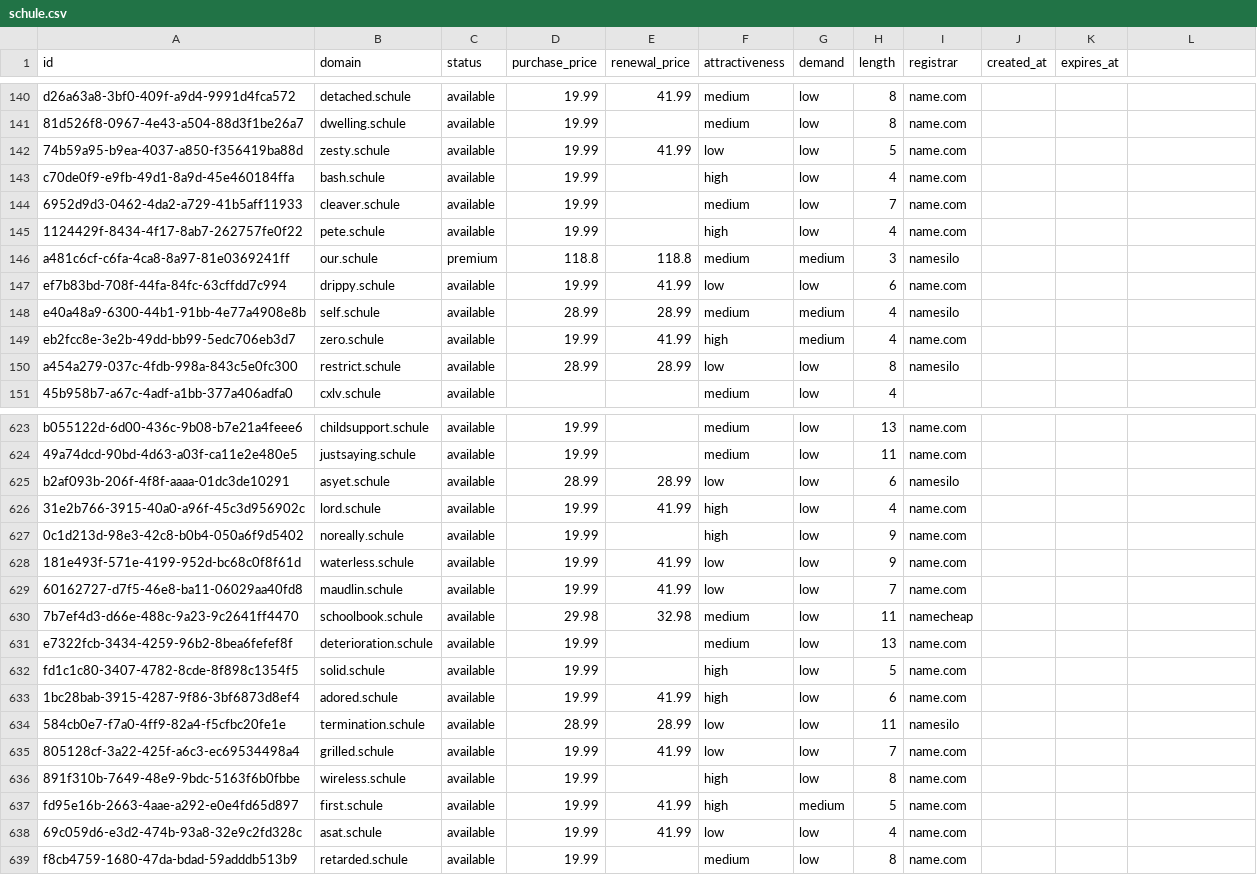
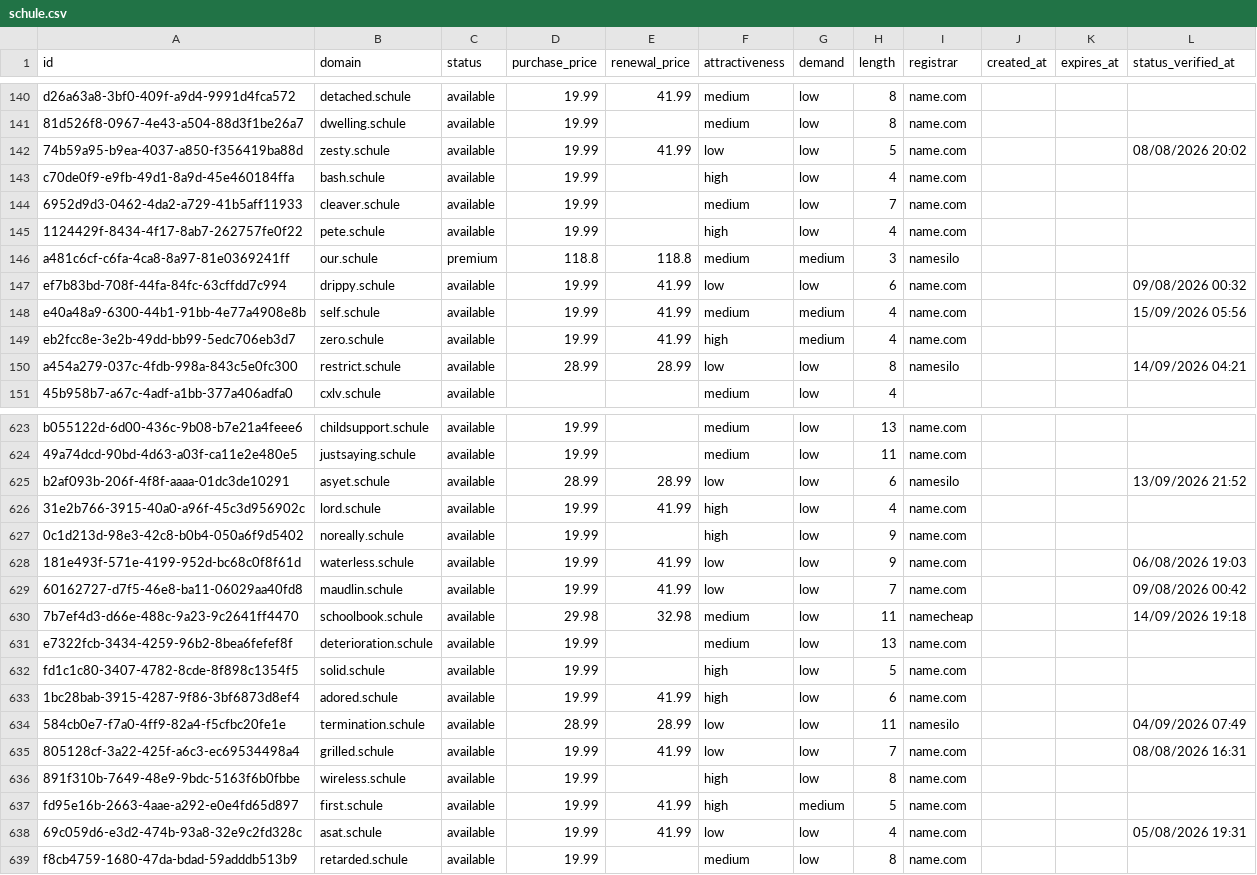
Before and after one commit to UniqueDomains/schule-oneword-domains, a CSV file: schule.csv, drawn as a sheet; only a part is shown, gaps mark what is left out; the diff covers the shown part only.

Commit message:
Domains update

```diff
--- a/schule.csv
+++ b/schule.csv
@@ -1 +1 @@
-id,domain,status,purchase_price,renewal_price,attractiveness,demand,length,registrar,created_at,expires_at
+id,domain,status,purchase_price,renewal_price,attractiveness,demand,length,registrar,created_at,expires_at,status_verified_at
@@ -142 +142 @@ d26a63a8-3bf0-409f-a9d4-9991d4fca572,detached.schule,available,19.99,41.99,mediu
-74b59a95-b9ea-4037-a850-f356419ba88d,zesty.schule,available,19.99,41.99,low,low,5,name.com,,
+74b59a95-b9ea-4037-a850-f356419ba88d,zesty.schule,available,19.99,41.99,low,low,5,name.com,,,08/08/2026 20:02
@@ -147,2 +147,2 @@ a481c6cf-c6fa-4ca8-8a97-81e0369241ff,our.schule,premium,118.8,118.8,medium,mediu
-ef7b83bd-708f-44fa-84fc-63cffdd7c994,drippy.schule,available,19.99,41.99,low,low,6,name.com,,
-e40a48a9-6300-44b1-91bb-4e77a4908e8b,self.schule,available,28.99,28.99,medium,medium,4,namesilo,,
+ef7b83bd-708f-44fa-84fc-63cffdd7c994,drippy.schule,available,19.99,41.99,low,low,6,name.com,,,09/08/2026 00:32
+e40a48a9-6300-44b1-91bb-4e77a4908e8b,self.schule,available,19.99,41.99,medium,medium,4,name.com,,,15/09/2026 05:56
@@ -150 +150 @@ eb2fcc8e-3e2b-49dd-bb99-5edc706eb3d7,zero.schule,available,19.99,41.99,high,medi
-a454a279-037c-4fdb-998a-843c5e0fc300,restrict.schule,available,28.99,28.99,low,low,8,namesilo,,
+a454a279-037c-4fdb-998a-843c5e0fc300,restrict.schule,available,28.99,28.99,low,low,8,namesilo,,,14/09/2026 04:21
@@ -625 +625 @@ b055122d-6d00-436c-9b08-b7e21a4feee6,childsupport.schule,available,19.99,,medium
-b2af093b-206f-4f8f-aaaa-01dc3de10291,asyet.schule,available,28.99,28.99,low,low,6,namesilo,,
+b2af093b-206f-4f8f-aaaa-01dc3de10291,asyet.schule,available,28.99,28.99,low,low,6,namesilo,,,13/09/2026 21:52
@@ -628,3 +628,3 @@ b2af093b-206f-4f8f-aaaa-01dc3de10291,asyet.schule,available,28.99,28.99,low,low,
-181e493f-571e-4199-952d-bc68c0f8f61d,waterless.schule,available,19.99,41.99,low,low,9,name.com,,
-60162727-d7f5-46e8-ba11-06029aa40fd8,maudlin.schule,available,19.99,41.99,low,low,7,name.com,,
-7b7ef4d3-d66e-488c-9a23-9c2641ff4470,schoolbook.schule,available,29.98,32.98,medium,low,11,namecheap,,
+181e493f-571e-4199-952d-bc68c0f8f61d,waterless.schule,available,19.99,41.99,low,low,9,name.com,,,06/08/2026 19:03
+60162727-d7f5-46e8-ba11-06029aa40fd8,maudlin.schule,available,19.99,41.99,low,low,7,name.com,,,09/08/2026 00:42
+7b7ef4d3-d66e-488c-9a23-9c2641ff4470,schoolbook.schule,available,29.98,32.98,medium,low,11,namecheap,,,14/09/2026 19:18
@@ -634,2 +634,2 @@ fd1c1c80-3407-4782-8cde-8f898c1354f5,solid.schule,available,19.99,,high,low,5,na
-584cb0e7-f7a0-4ff9-82a4-f5cfbc20fe1e,termination.schule,available,28.99,28.99,low,low,11,namesilo,,
-805128cf-3a22-425f-a6c3-ec69534498a4,grilled.schule,available,19.99,41.99,low,low,7,name.com,,
+584cb0e7-f7a0-4ff9-82a4-f5cfbc20fe1e,termination.schule,available,28.99,28.99,low,low,11,namesilo,,,04/09/2026 07:49
+805128cf-3a22-425f-a6c3-ec69534498a4,grilled.schule,available,19.99,41.99,low,low,7,name.com,,,08/08/2026 16:31
@@ -638 +638 @@ fd95e16b-2663-4aae-a292-e0e4fd65d897,first.schule,available,19.99,41.99,high,med
-69c059d6-e3d2-474b-93a8-32e9c2fd328c,asat.schule,available,19.99,41.99,low,low,4,name.com,,
+69c059d6-e3d2-474b-93a8-32e9c2fd328c,asat.schule,available,19.99,41.99,low,low,4,name.com,,,05/08/2026 19:31
```
Also changed, not shown: 122 edited cells elsewhere in this file, 6 other files.
